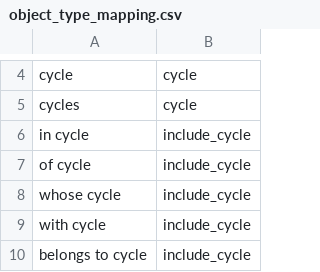
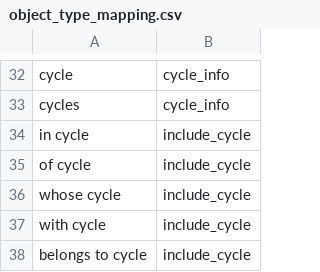
Before and after one commit to hongnguyen0112/Capstone, a CSV file: knowledge_base/data/object_type_mapping.csv, drawn as a sheet; only a part is shown, gaps mark what is left out; addresses are those after the commit; the diff covers the shown part only; the diff names each change by its address in the sheet, - before the commit and + after, or states it on an @@ line.

```diff
--- a/knowledge_base/data/object_type_mapping.csv
+++ b/knowledge_base/data/object_type_mapping.csv
-B32:B33: cycle
+B32:B33: cycle_info
```
Also changed, not shown: 43 added rows elsewhere in this file, 16 other files.
